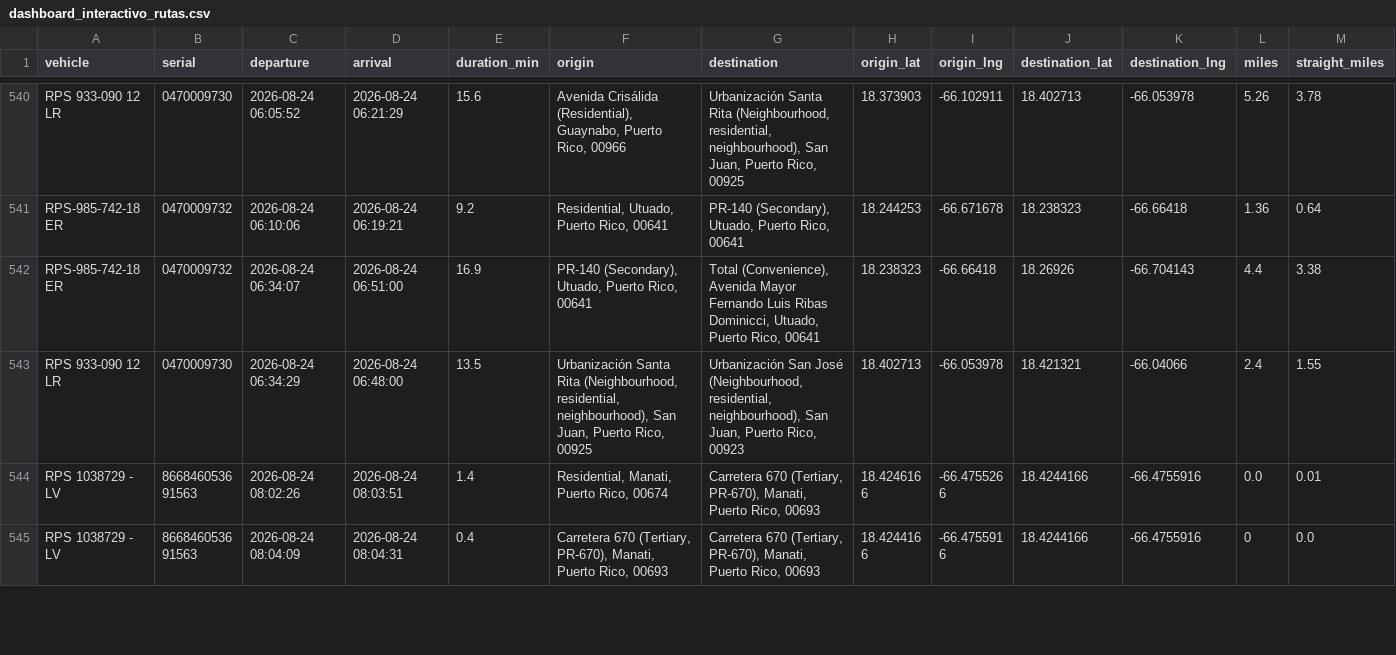
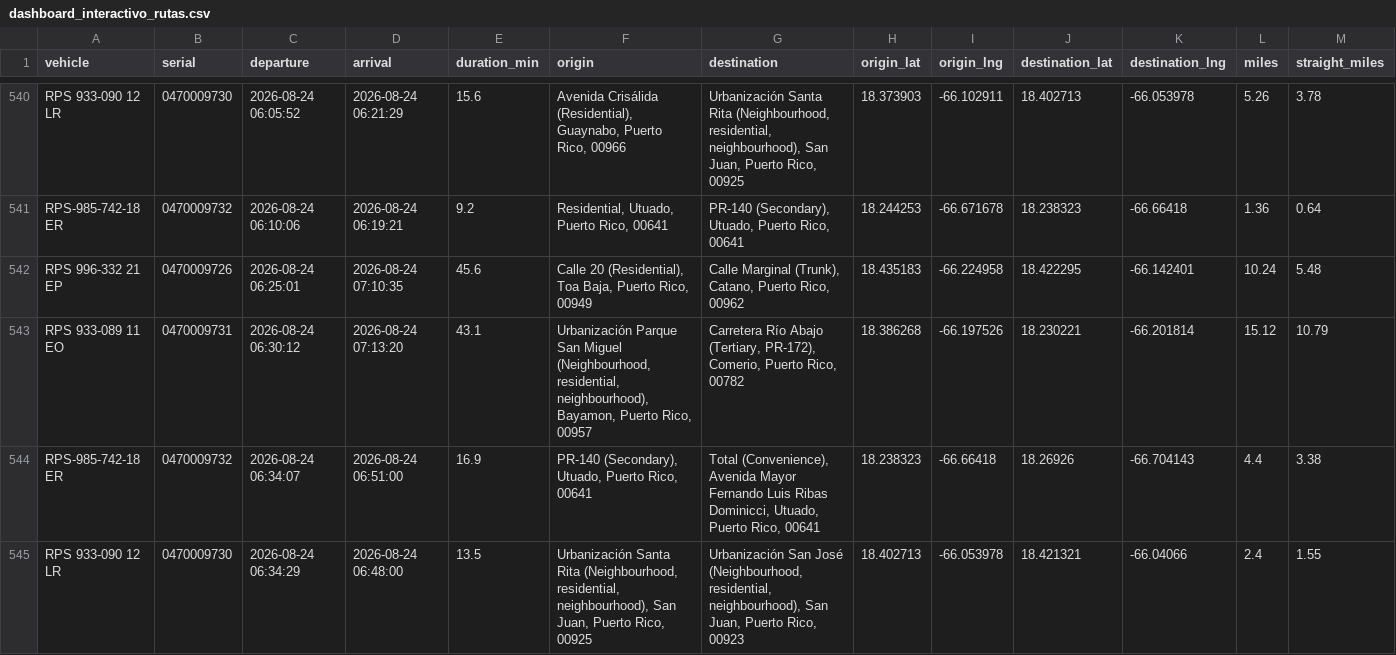
Before and after one commit to epac-hub/rps, a CSV file: dashboard_interactivo_rutas.csv, drawn as a sheet; only a part is shown, gaps mark what is left out; the shorter side is filled out with more unchanged rows; rows hold the shown columns only; the diff covers the shown part only; the diff names each change by its address in the sheet, - before the commit and + after, or states it on an @@ line.

Commit message:
Refresh fleet dashboard data

```diff
--- a/dashboard_interactivo_rutas.csv
+++ b/dashboard_interactivo_rutas.csv
+row 542: RPS 996-332 21 EP | 0470009726 | 2026-08-24 06:25:01 | 2026-08-24 07:10:35 | 45.6 | Calle 20 (Residential), Toa Baja, Puerto Rico, 00949 | Calle Marginal (Trunk), Catano, Puerto Rico, 00962 | 18.435183 | -66.224958 | 18.422295 | -66.142401 | 10.24 | 5.48
+row 543: RPS 933-089 11 EO | 0470009731 | 2026-08-24 06:30:12 | 2026-08-24 07:13:20 | 43.1 | Urbanización Parque San Miguel (Neighbourhood, residential, neighbourhood), Bayamon, Puerto Rico, 00957 | Carretera Río Abajo (Tertiary, PR-172), Comerio, Puerto Rico, 00782 | 18.386268 | -66.197526 | 18.230221 | -66.201814 | 15.12 | 10.79
```
Also changed, not shown: 3 added rows elsewhere in this file, dashboard_interactivo_resumen.csv, 2 other files.
